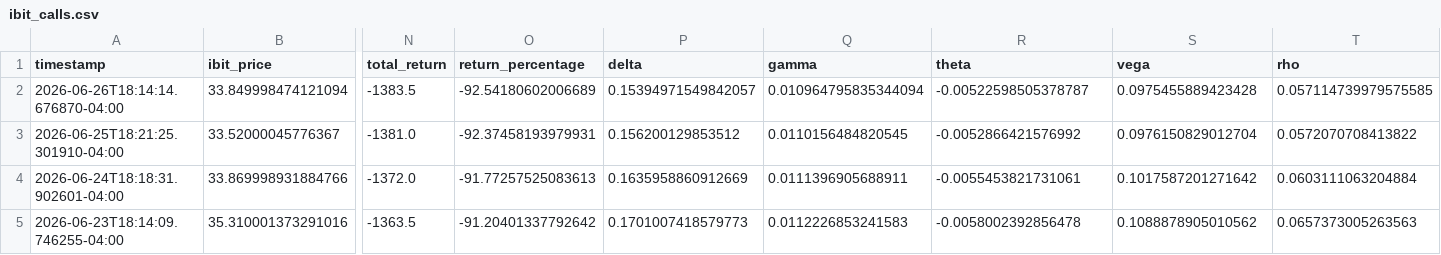
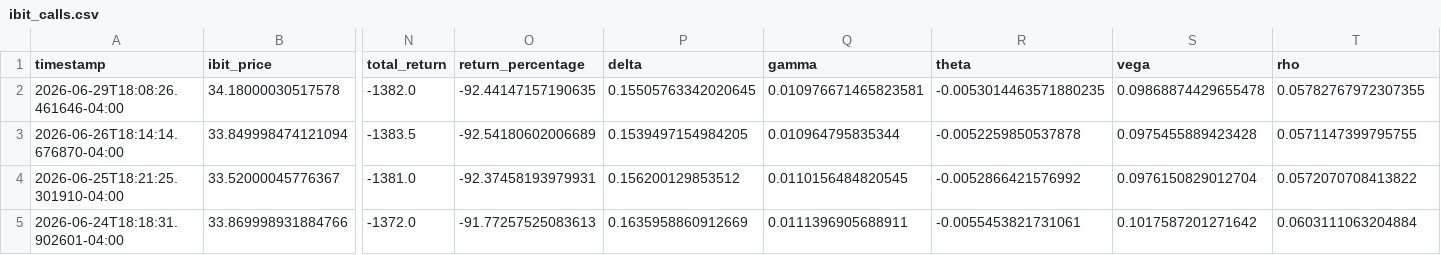
Before and after one commit to analytics-01/analytics-01.github.io, a CSV file: projects/IBIT_Call_Monitor/data/ibit_calls.csv, drawn as a sheet; only a part is shown, gaps mark what is left out; the shorter side is filled out with more unchanged rows; addresses are those after the commit; rows hold the shown columns only; the diff names each change by its address in the sheet, - before the commit and + after, or states it on an @@ line.

```diff
--- a/projects/IBIT_Call_Monitor/data/ibit_calls.csv
+++ b/projects/IBIT_Call_Monitor/data/ibit_calls.csv
+row 2: 2026-06-29T18:08:26.461646-04:00 | 34.18000030517578 | -1382.0 | -92.44147157190635 | 0.15505763342020645 | 0.010976671465823581 | -0.0053014463571880235 | 0.09868874429655478 | 0.05782767972307355
-P3 (delta): 0.15394971549842057
+P3 (delta): 0.1539497154984205
-Q3 (gamma): 0.010964795835344094
+Q3 (gamma): 0.010964795835344
-R3 (theta): -0.00522598505378787
+R3 (theta): -0.0052259850537878
-T3 (rho): 0.057114739979575585
+T3 (rho): 0.0571147399795755
```
Also changed, not shown: docs/projects/IBIT_Call_Monitor/data/ibit_calls.csv.
